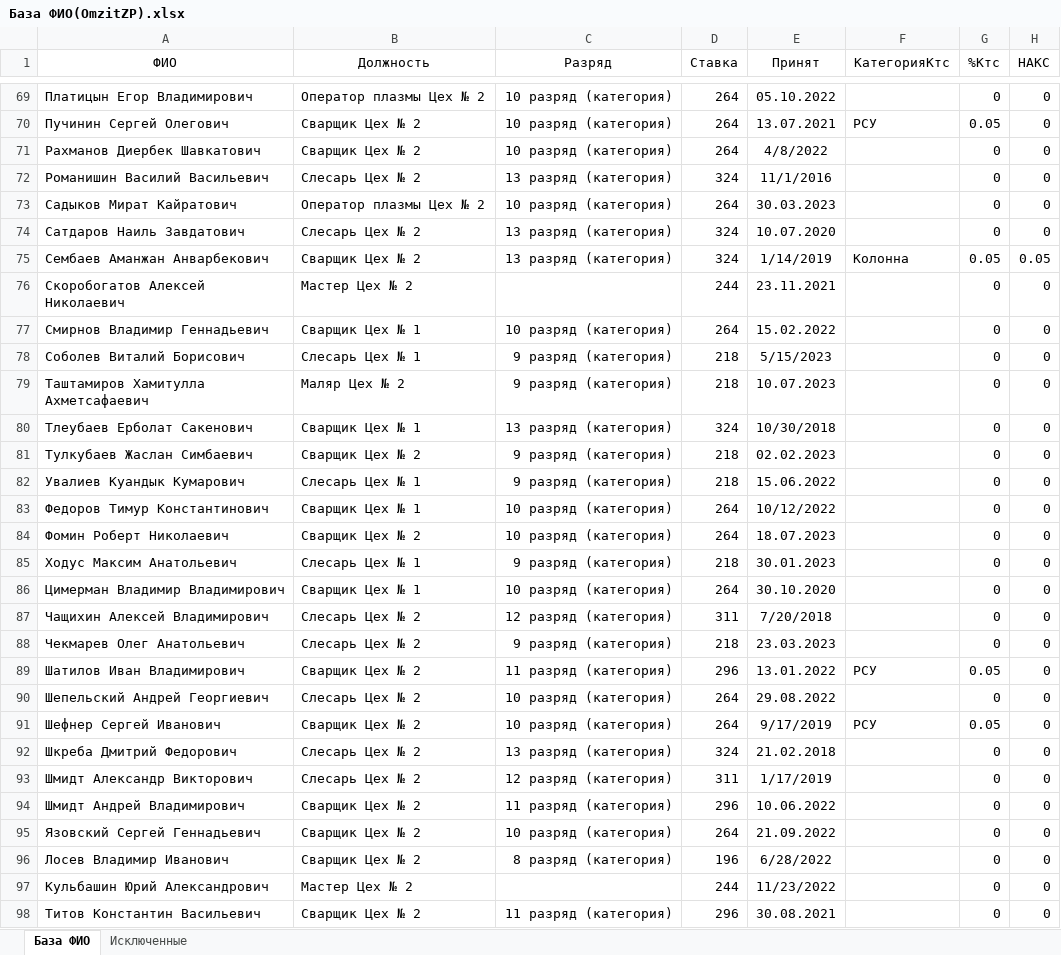
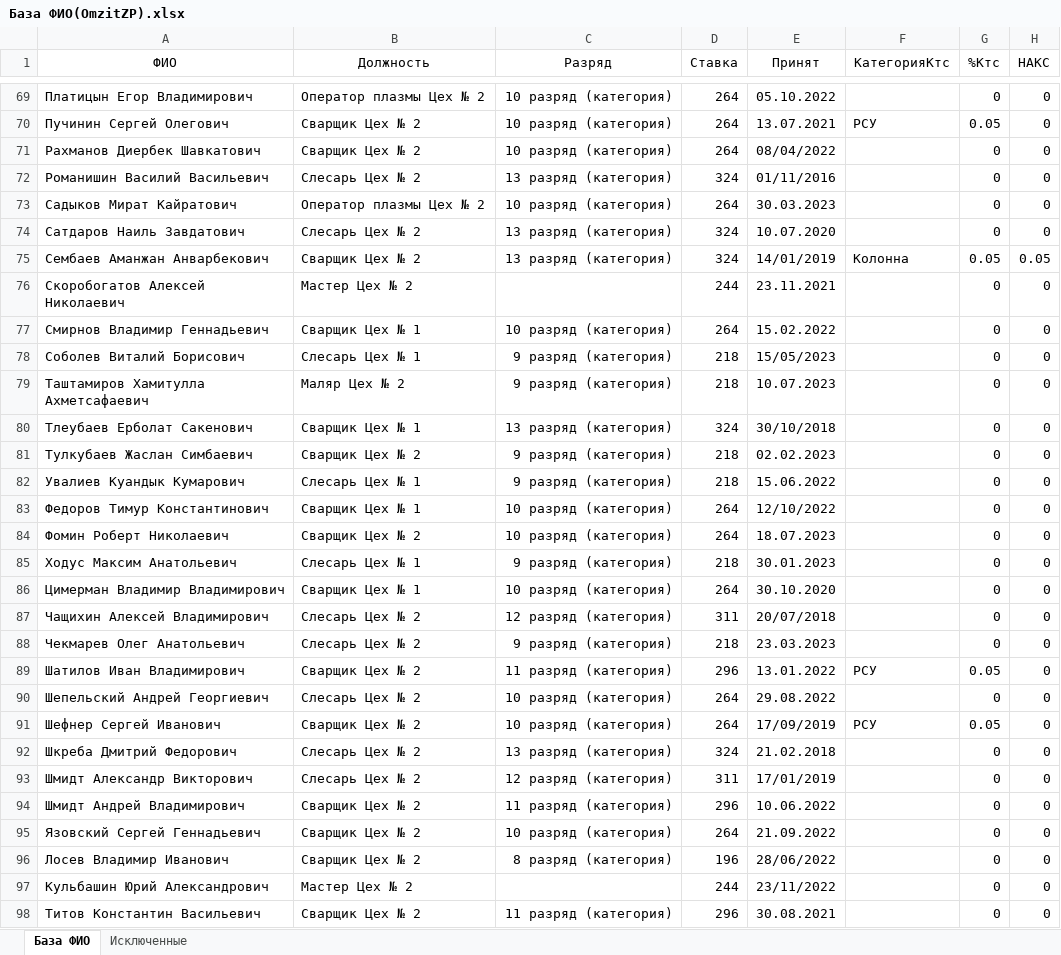
Before and after one commit to MaximEkimenko/OmzitPersonal, an Excel workbook: omzit_personal/timesheet/management/commands/База ФИО(OmzitZP).xlsx, sheet База ФИО, drawn as a sheet; only a part is shown, gaps mark what is left out; values as stored, in another font and other column widths than the file's, no borders; charts and pictures not drawn; the diff covers the shown part only; the diff names each change by its address in the sheet, - before the commit and + after, or states it on an @@ line.

```diff
--- a/omzit_personal/timesheet/management/commands/База ФИО(OmzitZP).xlsx (sheet База ФИО)
+++ b/omzit_personal/timesheet/management/commands/База ФИО(OmzitZP).xlsx (sheet База ФИО)
-E71 (Принят): 4/8/2022
+E71 (Принят): 08/04/2022
-E72 (Принят): 11/1/2016
+E72 (Принят): 01/11/2016
-E75 (Принят): 1/14/2019
+E75 (Принят): 14/01/2019
-E78 (Принят): 5/15/2023
+E78 (Принят): 15/05/2023
-E80 (Принят): 10/30/2018
+E80 (Принят): 30/10/2018
-E83 (Принят): 10/12/2022
+E83 (Принят): 12/10/2022
-E87 (Принят): 7/20/2018
+E87 (Принят): 20/07/2018
-E91 (Принят): 9/17/2019
+E91 (Принят): 17/09/2019
-E93 (Принят): 1/17/2019
+E93 (Принят): 17/01/2019
-E96 (Принят): 6/28/2022
+E96 (Принят): 28/06/2022
-E97 (Принят): 11/23/2022
+E97 (Принят): 23/11/2022
```
Also changed, not shown: 30 edited cells elsewhere in this sheet, sheet Исключенные, charts or pictures, 15 other files.
